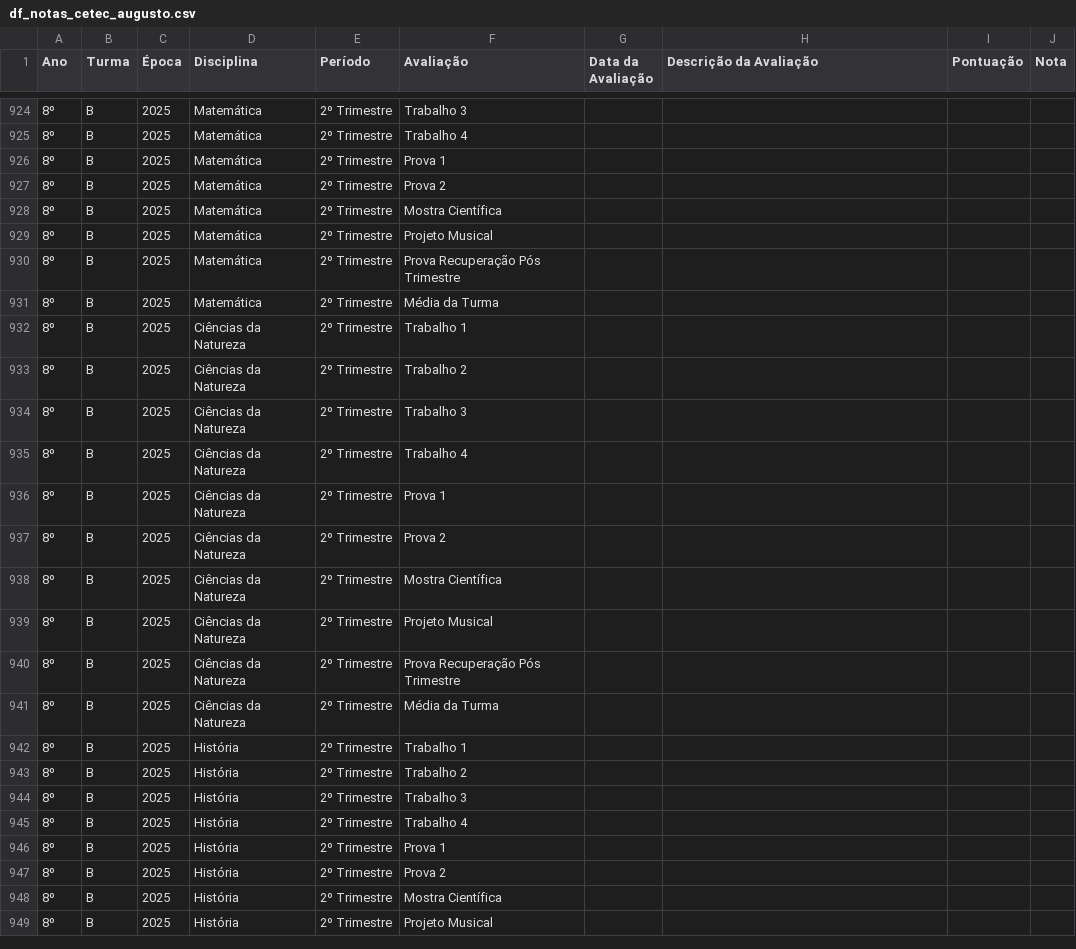
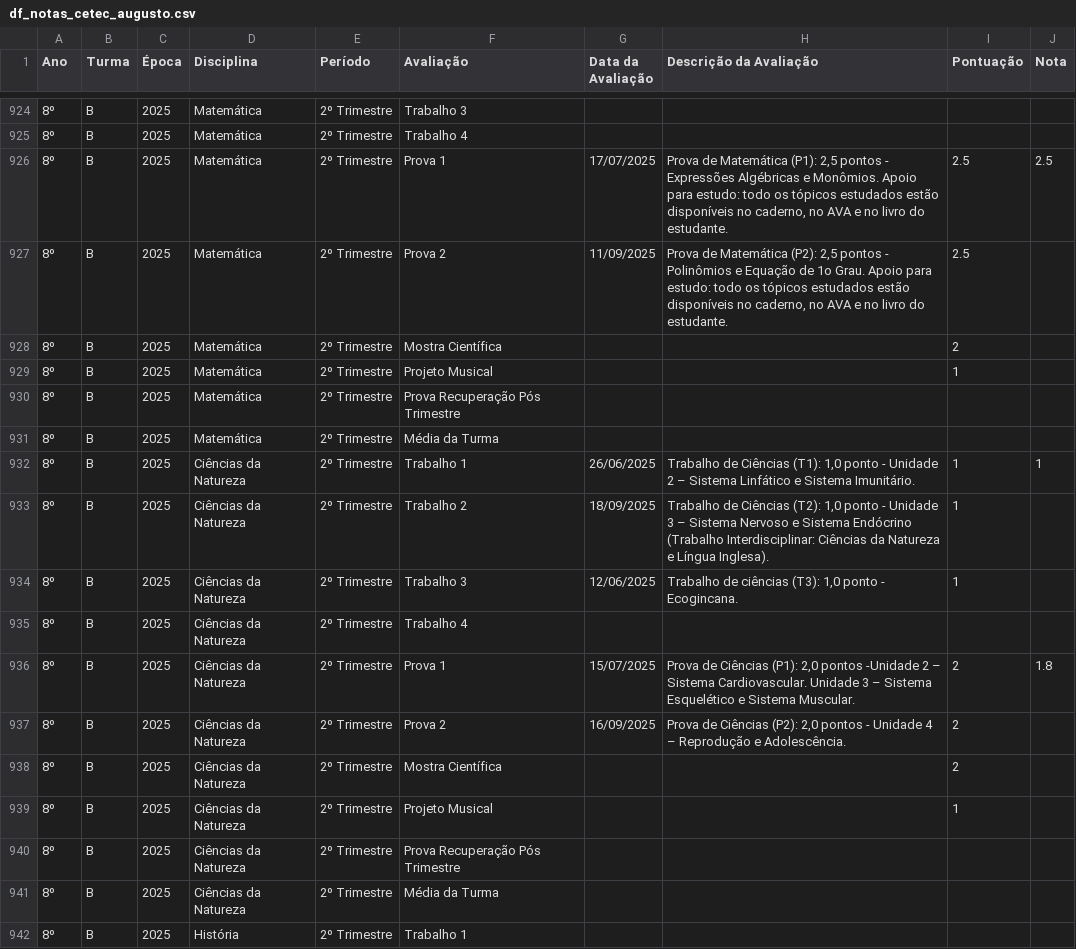
Before and after one commit to mauriciopassos/notas_cetec_augusto, a CSV file: src/df_notas_cetec_augusto.csv, drawn as a sheet; only a part is shown, gaps mark what is left out; the shorter side is filled out with more unchanged rows; the diff covers the shown part only; the diff names each change by its address in the sheet, - before the commit and + after, or states it on an @@ line.

Commit message:
upload new csv data - 1st data of 2º trimestre

```diff
--- a/src/df_notas_cetec_augusto.csv
+++ b/src/df_notas_cetec_augusto.csv
-G926 (Data da Avaliação): (empty)
+G926 (Data da Avaliação): 17/07/2025
-H926 (Descrição da Avaliação): (empty)
+H926 (Descrição da Avaliação): Prova de Matemática (P1): 2,5 pontos - Expressões Algébricas e Monômios. Apoio para estudo: todo os tópicos estudados estão disponíveis no caderno, no AVA e no livro do estudante.
-I926:I927 (Pontuação): (empty)
+I926:I927 (Pontuação): 2.5
-J926 (Nota): (empty)
+J926 (Nota): 2.5
-G927 (Data da Avaliação): (empty)
+G927 (Data da Avaliação): 11/09/2025
-H927 (Descrição da Avaliação): (empty)
+H927 (Descrição da Avaliação): Prova de Matemática (P2): 2,5 pontos - Polinômios e Equação de 1o Grau. Apoio para estudo: todo os tópicos estudados estão disponíveis no caderno, no AVA e no livro do estudante.
-I928 (Pontuação): (empty)
+I928 (Pontuação): 2
-I929 (Pontuação): (empty)
+I929 (Pontuação): 1
-G932 (Data da Avaliação): (empty)
+G932 (Data da Avaliação): 26/06/2025
-H932 (Descrição da Avaliação): (empty)
+H932 (Descrição da Avaliação): Trabalho de Ciências (T1): 1,0 ponto - Unidade 2 – Sistema Linfático e Sistema Imunitário.
-I932:I934 (Pontuação): (empty)
+I932:I934 (Pontuação): 1
-J932 (Nota): (empty)
+J932 (Nota): 1
-G933 (Data da Avaliação): (empty)
+G933 (Data da Avaliação): 18/09/2025
-H933 (Descrição da Avaliação): (empty)
+H933 (Descrição da Avaliação): Trabalho de Ciências (T2): 1,0 ponto - Unidade 3 – Sistema Nervoso e Sistema Endócrino (Trabalho Interdisciplinar: Ciências da Natureza e Língua Inglesa).
-G934 (Data da Avaliação): (empty)
+G934 (Data da Avaliação): 12/06/2025
-H934 (Descrição da Avaliação): (empty)
+H934 (Descrição da Avaliação): Trabalho de ciências (T3): 1,0 ponto - Ecogincana.
-G936 (Data da Avaliação): (empty)
+G936 (Data da Avaliação): 15/07/2025
-H936 (Descrição da Avaliação): (empty)
+H936 (Descrição da Avaliação): Prova de Ciências (P1): 2,0 pontos -Unidade 2 – Sistema Cardiovascular. Unidade 3 – Sistema Esquelético e Sistema Muscular.
-I936:I938 (Pontuação): (empty)
+I936:I938 (Pontuação): 2
-J936 (Nota): (empty)
+J936 (Nota): 1.8
-G937 (Data da Avaliação): (empty)
+G937 (Data da Avaliação): 16/09/2025
-H937 (Descrição da Avaliação): (empty)
+H937 (Descrição da Avaliação): Prova de Ciências (P2): 2,0 pontos - Unidade 4 – Reprodução e Adolescência.
-I939 (Pontuação): (empty)
+I939 (Pontuação): 1
```
Also changed, not shown: 46 edited cells elsewhere in this file, src/df_pareceres_cetec_augusto.csv.
